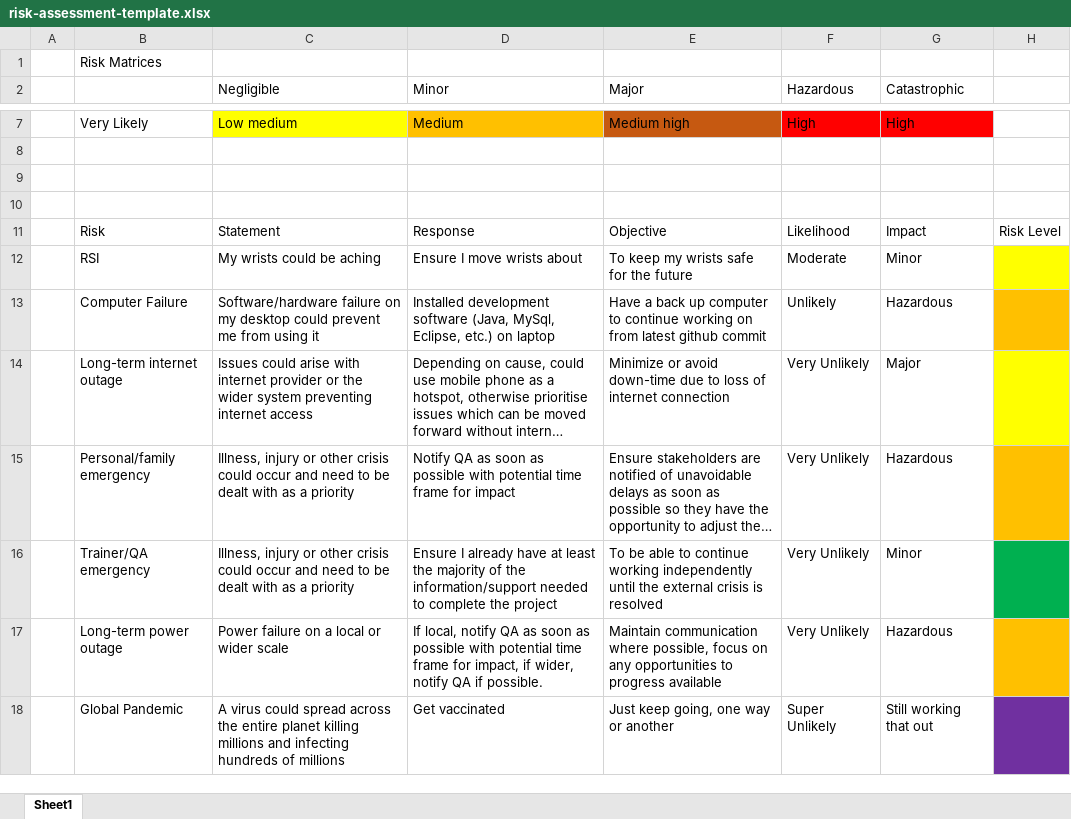
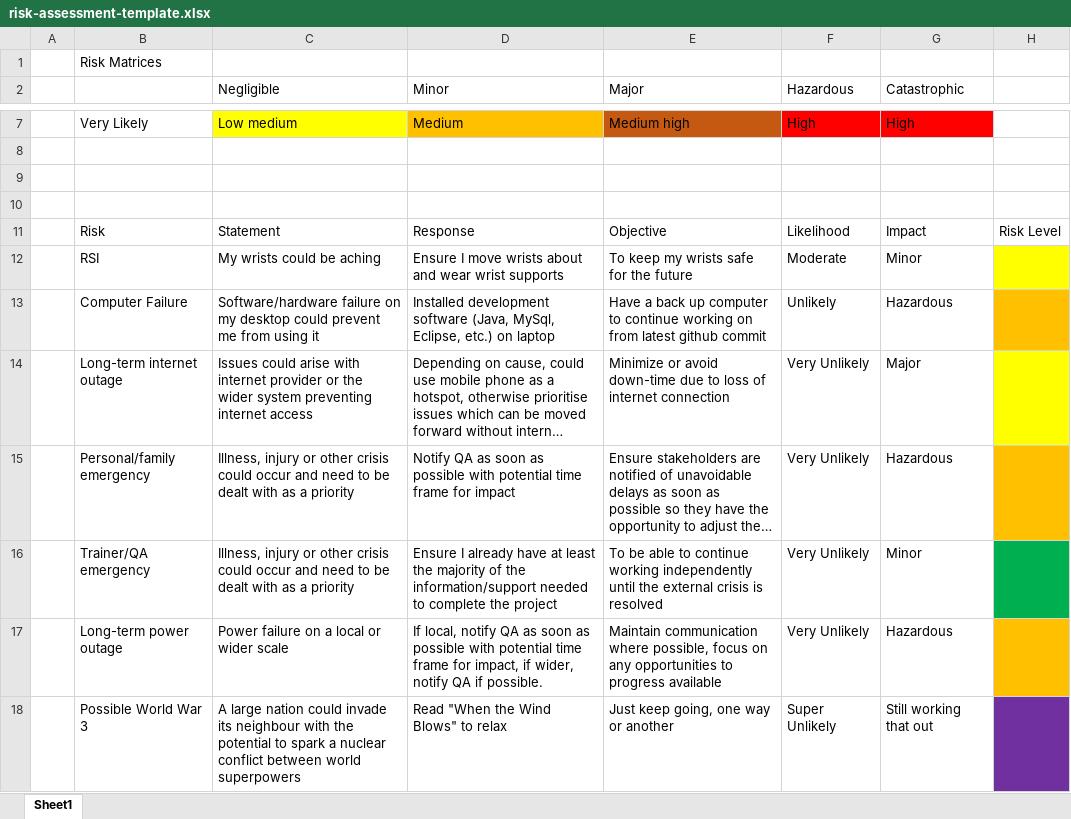
Before and after one commit to DanSandvig/QASpringToDoListProject, an Excel workbook: Documentation/risk-assessment-template.xlsx, sheet Sheet1, drawn as a sheet; only a part is shown, gaps mark what is left out; long unchanged cells end in …; values as stored, in another font and other column widths than the file's, no borders; the diff names each change by its address in the sheet, - before the commit and + after, or states it on an @@ line.

Commit message:
Amended a couple of entries in the risk assessment

```diff
--- a/Documentation/risk-assessment-template.xlsx (sheet Sheet1)
+++ b/Documentation/risk-assessment-template.xlsx (sheet Sheet1)
-D12 (Minor): Ensure I move wrists about
+D12 (Minor): Ensure I move wrists about and wear wrist supports
-B18: Global Pandemic
+B18: Possible World War 3
-C18 (Negligible): A virus could spread across the entire planet killing millions and infecting hundreds of millions
+C18 (Negligible): A large nation could invade its neighbour with the potential to spark a nuclear conflict between world superpowers
-D18 (Minor): Get vaccinated
+D18 (Minor): Read "When the Wind Blows" to relax
```
